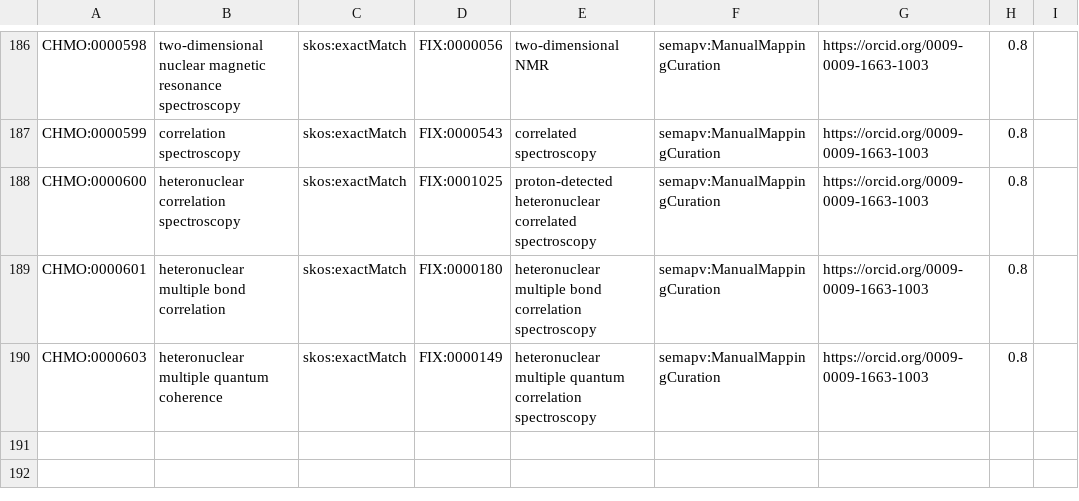
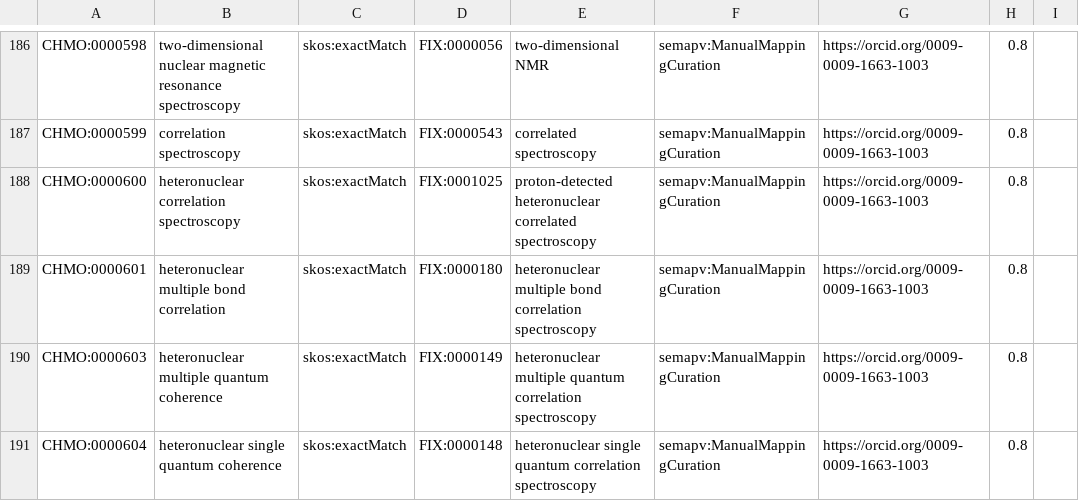
Before and after one commit to NFDI4Chem/rsc-cmo, a TSV file: src/mappings/fix-mappings.tsv, drawn as a sheet; only a part is shown, gaps mark what is left out; the diff names each change by its address in the sheet, - before the commit and + after, or states it on an @@ line.

Commit message:
Added CHMO:0000604 to fix mapping

```diff
--- a/src/mappings/fix-mappings.tsv
+++ b/src/mappings/fix-mappings.tsv
+row 191: CHMO:0000604 | heteronuclear single quantum coherence | skos:exactMatch | FIX:0000148 | heteronuclear single quantum correlation spectroscopy | semapv:ManualMappingCuration | https://orcid.org/0009-0009-1663-1003 | 0.8
```
